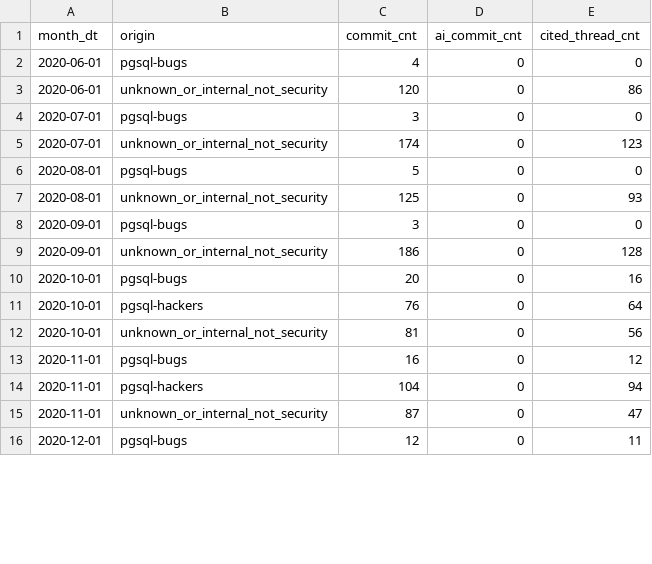
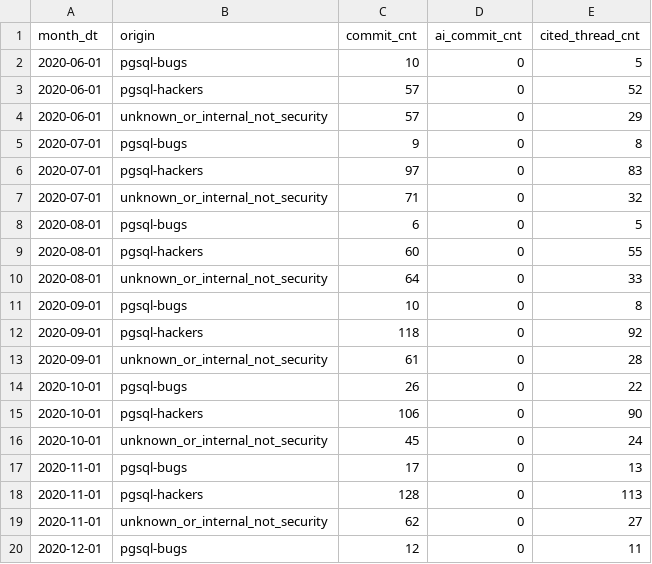
Before and after one commit to dorianinsights/postgres_bug_analysis, a CSV file: data/derived/fct_origin_activity_monthly_agg.csv, drawn as a sheet; only a part is shown; the diff covers the shown part only.

```diff
--- a/data/derived/fct_origin_activity_monthly_agg.csv
+++ b/data/derived/fct_origin_activity_monthly_agg.csv
@@ -1,16 +1,20 @@
 month_dt,origin,commit_cnt,ai_commit_cnt,cited_thread_cnt
-2020-06-01,pgsql-bugs,4,0,0
-2020-06-01,unknown_or_internal_not_security,120,0,86
-2020-07-01,pgsql-bugs,3,0,0
-2020-07-01,unknown_or_internal_not_security,174,0,123
-2020-08-01,pgsql-bugs,5,0,0
-2020-08-01,unknown_or_internal_not_security,125,0,93
-2020-09-01,pgsql-bugs,3,0,0
-2020-09-01,unknown_or_internal_not_security,186,0,128
-2020-10-01,pgsql-bugs,20,0,16
-2020-10-01,pgsql-hackers,76,0,64
-2020-10-01,unknown_or_internal_not_security,81,0,56
-2020-11-01,pgsql-bugs,16,0,12
-2020-11-01,pgsql-hackers,104,0,94
-2020-11-01,unknown_or_internal_not_security,87,0,47
+2020-06-01,pgsql-bugs,10,0,5
+2020-06-01,pgsql-hackers,57,0,52
+2020-06-01,unknown_or_internal_not_security,57,0,29
+2020-07-01,pgsql-bugs,9,0,8
+2020-07-01,pgsql-hackers,97,0,83
+2020-07-01,unknown_or_internal_not_security,71,0,32
+2020-08-01,pgsql-bugs,6,0,5
+2020-08-01,pgsql-hackers,60,0,55
+2020-08-01,unknown_or_internal_not_security,64,0,33
+2020-09-01,pgsql-bugs,10,0,8
+2020-09-01,pgsql-hackers,118,0,92
+2020-09-01,unknown_or_internal_not_security,61,0,28
+2020-10-01,pgsql-bugs,26,0,22
+2020-10-01,pgsql-hackers,106,0,90
+2020-10-01,unknown_or_internal_not_security,45,0,24
+2020-11-01,pgsql-bugs,17,0,13
+2020-11-01,pgsql-hackers,128,0,113
+2020-11-01,unknown_or_internal_not_security,62,0,27
 2020-12-01,pgsql-bugs,12,0,11
```
Also changed, not shown: 83 edited cells elsewhere in this file, data/derived/bridge_fix_bug.csv, data/derived/dim_release.csv, 7 other files.
